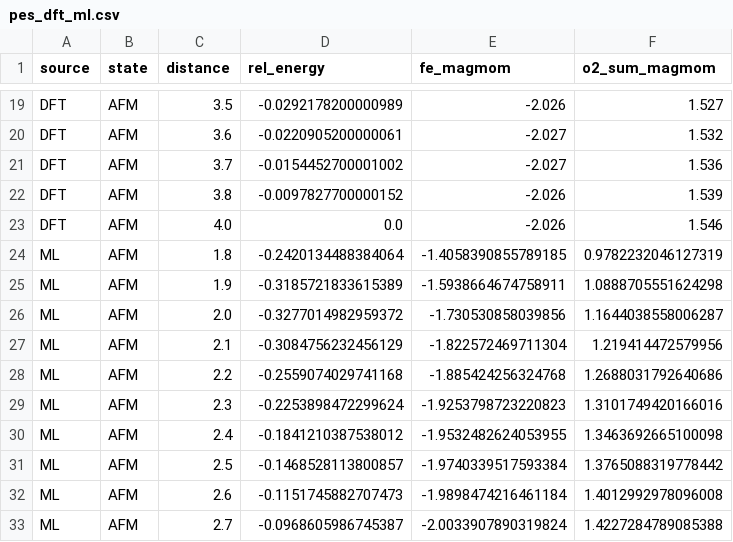
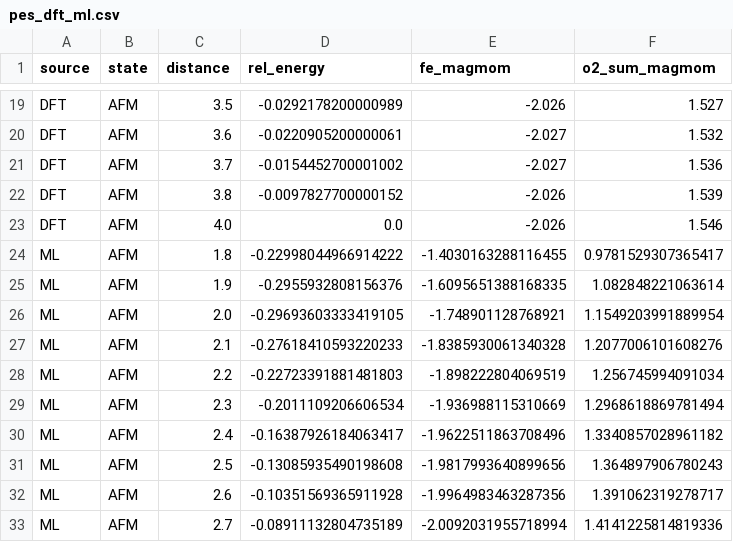
Before and after one commit to hongmoxian/mace_film, a CSV file: examples/fen4/figure_data/pes_dft_ml.csv, drawn as a sheet; only a part is shown, gaps mark what is left out; the diff covers the shown part only.

```diff
--- a/examples/fen4/figure_data/pes_dft_ml.csv
+++ b/examples/fen4/figure_data/pes_dft_ml.csv
@@ -23,11 +23,11 @@ DFT,AFM,3.8,-0.0097827700000152,-2.026,1.539
 DFT,AFM,4.0,0.0,-2.026,1.546
-ML,AFM,1.8,-0.2420134488384064,-1.4058390855789185,0.9782232046127319
-ML,AFM,1.9,-0.3185721833615389,-1.5938664674758911,1.0888705551624298
-ML,AFM,2.0,-0.3277014982959372,-1.730530858039856,1.1644038558006287
-ML,AFM,2.1,-0.3084756232456129,-1.822572469711304,1.219414472579956
-ML,AFM,2.2,-0.2559074029741168,-1.885424256324768,1.2688031792640686
-ML,AFM,2.3,-0.2253898472299624,-1.9253798723220823,1.3101749420166016
-ML,AFM,2.4,-0.1841210387538012,-1.9532482624053955,1.3463692665100098
-ML,AFM,2.5,-0.1468528113800857,-1.9740339517593384,1.3765088319778442
-ML,AFM,2.6,-0.1151745882707473,-1.9898474216461184,1.4012992978096008
-ML,AFM,2.7,-0.0968605986745387,-2.0033907890319824,1.4227284789085388
+ML,AFM,1.8,-0.22998044966914222,-1.4030163288116455,0.9781529307365417
+ML,AFM,1.9,-0.2955932808156376,-1.6095651388168335,1.082848221063614
+ML,AFM,2.0,-0.29693603333419105,-1.748901128768921,1.1549203991889954
+ML,AFM,2.1,-0.27618410593220233,-1.8385930061340328,1.2077006101608276
+ML,AFM,2.2,-0.22723391881481803,-1.898222804069519,1.256745994091034
+ML,AFM,2.3,-0.2011109206606534,-1.936988115310669,1.2968618869781494
+ML,AFM,2.4,-0.16387926184063417,-1.9622511863708496,1.3340857028961182
+ML,AFM,2.5,-0.13085935490198608,-1.9817993640899656,1.364897906780243
+ML,AFM,2.6,-0.10351569365911928,-1.9964983463287356,1.391062319278717
+ML,AFM,2.7,-0.08911132804735189,-2.0092031955718994,1.4141225814819336
```
Also changed, not shown: 103 edited cells elsewhere in this file, MANIFEST.csv, 14 other files.
